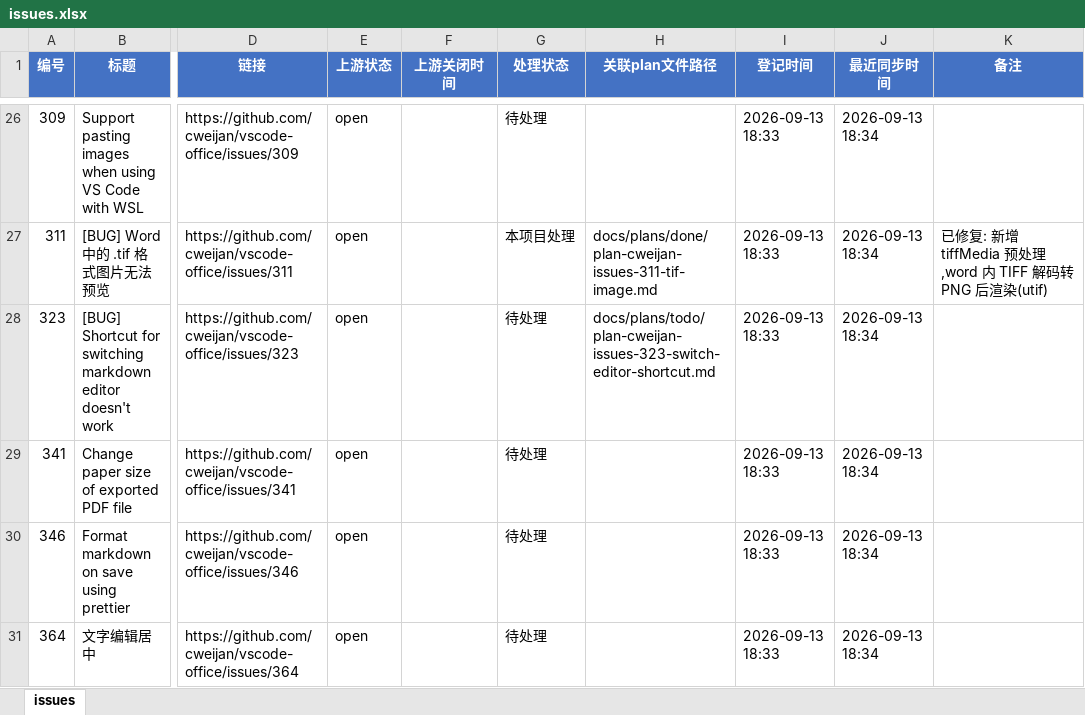
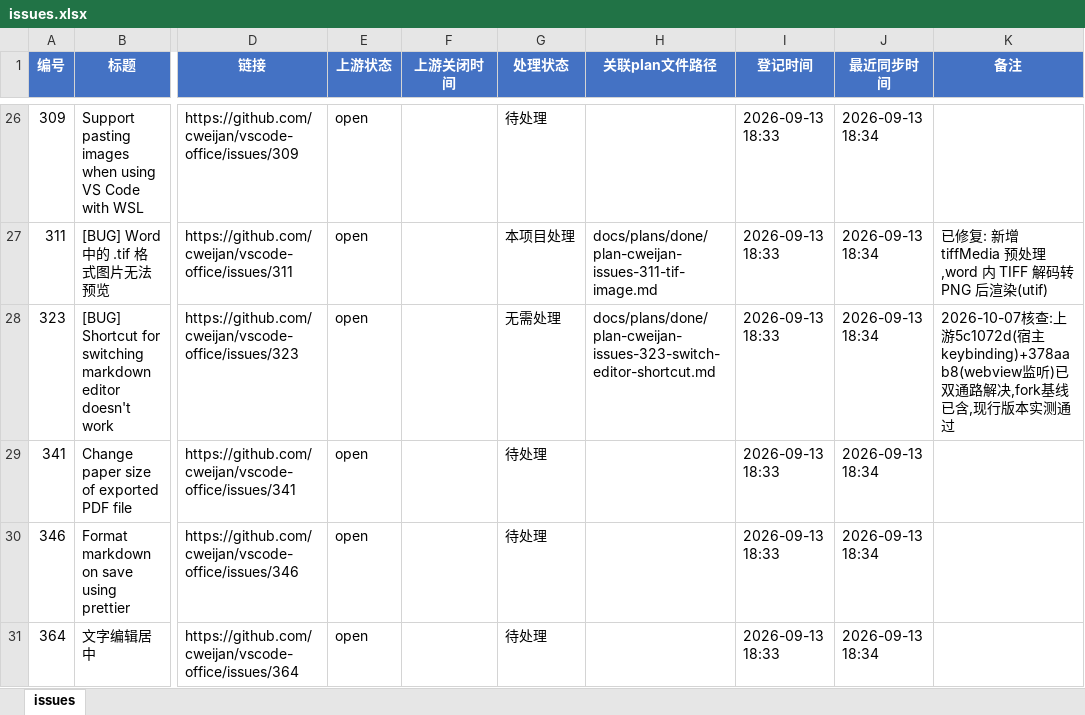
Before and after one commit to Machaing/vscode-office, an Excel workbook: docs/issues/cweijan-issues/issues.xlsx, sheet issues, drawn as a sheet; only a part is shown, gaps mark what is left out; values as stored, in another font and other column widths than the file's, no borders; the diff names each change by its address in the sheet, - before the commit and + after, or states it on an @@ line.

```diff
--- a/docs/issues/cweijan-issues/issues.xlsx (sheet issues)
+++ b/docs/issues/cweijan-issues/issues.xlsx (sheet issues)
-G28 (处理状态): 待处理
+G28 (处理状态): 无需处理
-H28 (关联plan文件路径): docs/plans/todo/plan-cweijan-issues-323-switch-editor-shortcut.md
+H28 (关联plan文件路径): docs/plans/done/plan-cweijan-issues-323-switch-editor-shortcut.md
-K28 (备注): (empty)
+K28 (备注): 2026-10-07核查:上游5c1072d(宿主keybinding)+378aab8(webview监听)已双通路解决,fork基线已含,现行版本实测通过
```
Also changed, not shown: 2 other files.
